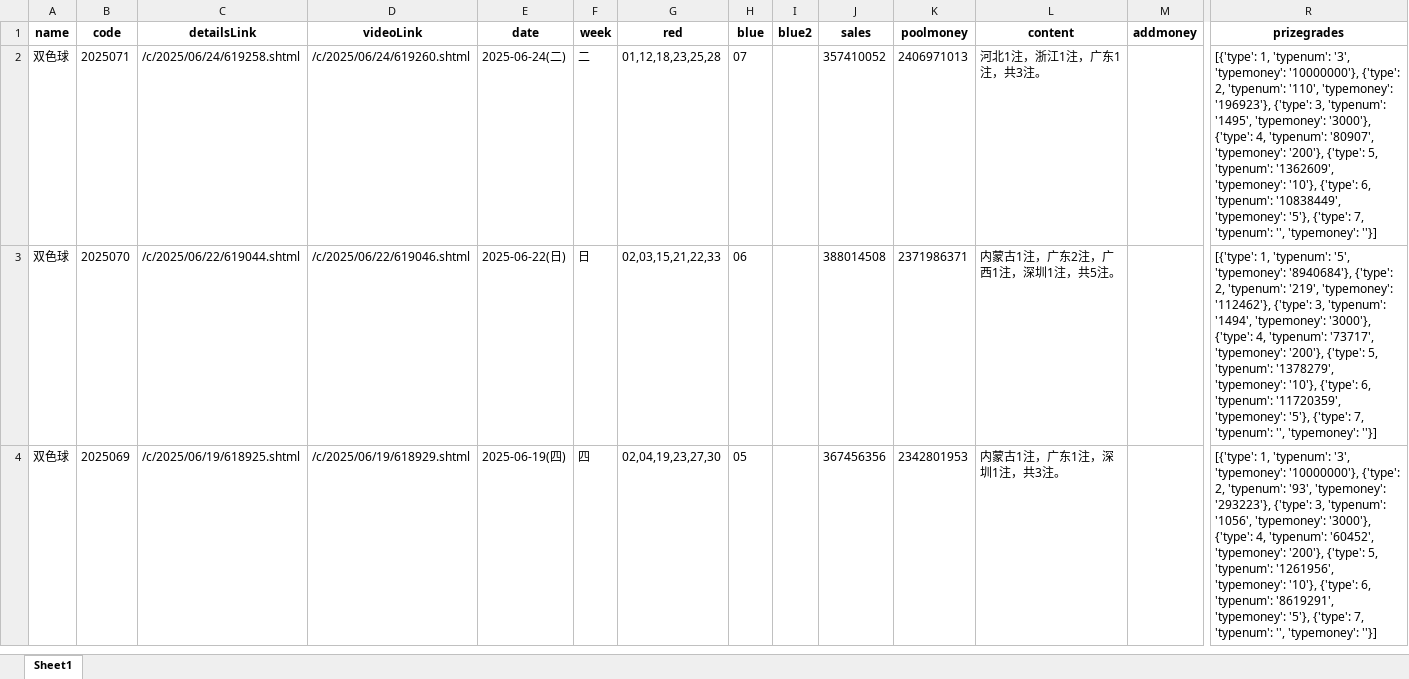
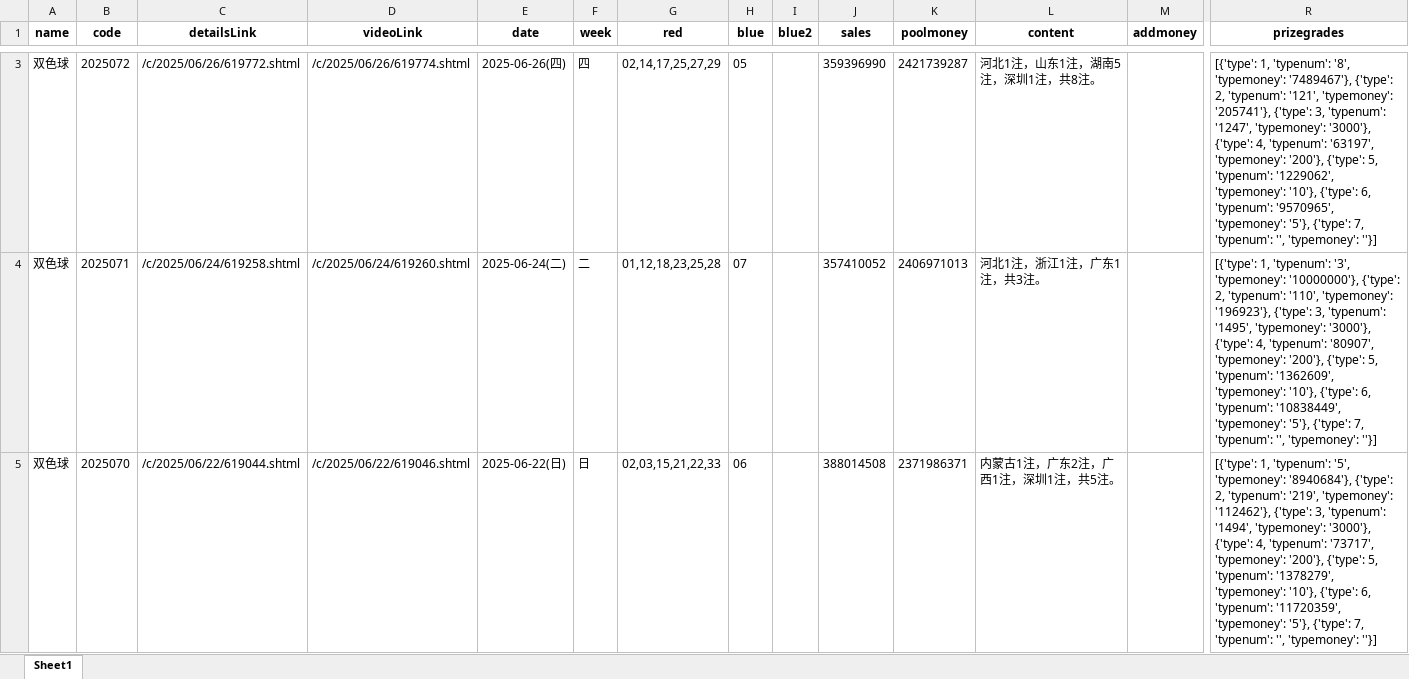
Before and after one commit to swfzfrank/lotteryForecast, an Excel workbook: 双色球历史数据.xlsx, sheet Sheet1, drawn as a sheet; only a part is shown, gaps mark what is left out; the shorter side is filled out with more unchanged rows; values as stored, in another font and other column widths than the file's, no borders; rows hold the shown columns only; the diff covers the shown part only; the diff names each change by its address in the sheet, - before the commit and + after, or states it on an @@ line.

```diff
--- a/双色球历史数据.xlsx (sheet Sheet1)
+++ b/双色球历史数据.xlsx (sheet Sheet1)
+row 3: 双色球 | 2025072 | /c/2025/06/26/619772.shtml | /c/2025/06/26/619774.shtml | 2025-06-26(四) | 四 | 02,14,17,25,27,29 | 05 |  | 359396990 | 2421739287 | 河北1注，山东1注，湖南5注，深圳1注，共8注。 |  | [{'type': 1, 'typenum': '8', 'typemoney': '7489467'}, {'type': 2, 'typenum': '121', 'typemoney': '205741'}, {'type': 3, 'typenum': '1247', 'typemoney': '3000'}, {'type': 4, 'typenum': '63197', 'typemoney': '200'}, {'type': 5, 'typenum': '1229062', 'typemoney': '10'}, {'type': 6, 'typenum': '9570965', 'typemoney': '5'}, {'type': 7, 'typenum': '', 'typemoney': ''}]
```
Also changed, not shown: 1 added row, 1 removed row and 11 edited cells elsewhere in this sheet, 1 other file.
